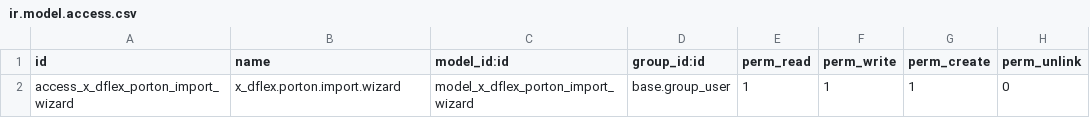
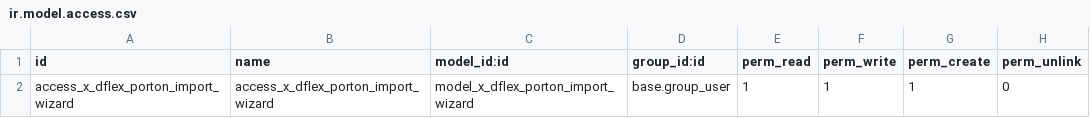
Before and after one commit to DeGrandisPortones/DeGrandisPortones, a CSV file: Addons/dflex_portones_import/security/ir.model.access.csv, drawn as a sheet.

```diff
--- a/Addons/dflex_portones_import/security/ir.model.access.csv
+++ b/Addons/dflex_portones_import/security/ir.model.access.csv
@@ -1,2 +1,2 @@
 id,name,model_id:id,group_id:id,perm_read,perm_write,perm_create,perm_unlink
-access_x_dflex_porton_import_wizard,x_dflex.porton.import.wizard,model_x_dflex_porton_import_wizard,base.group_user,1,1,1,0
+access_x_dflex_porton_import_wizard,access_x_dflex_porton_import_wizard,model_x_dflex_porton_import_wizard,base.group_user,1,1,1,0
```
Also changed, not shown: 4 other files.
